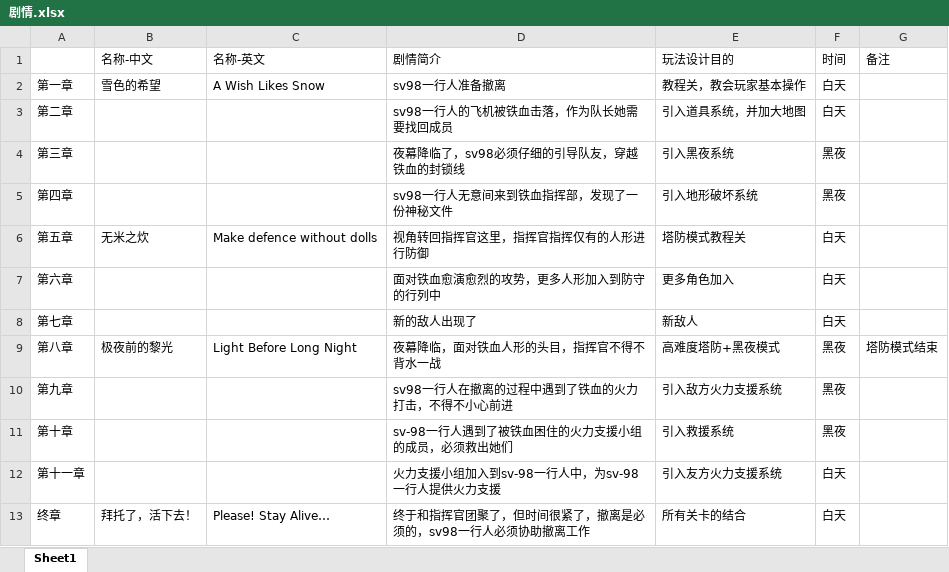
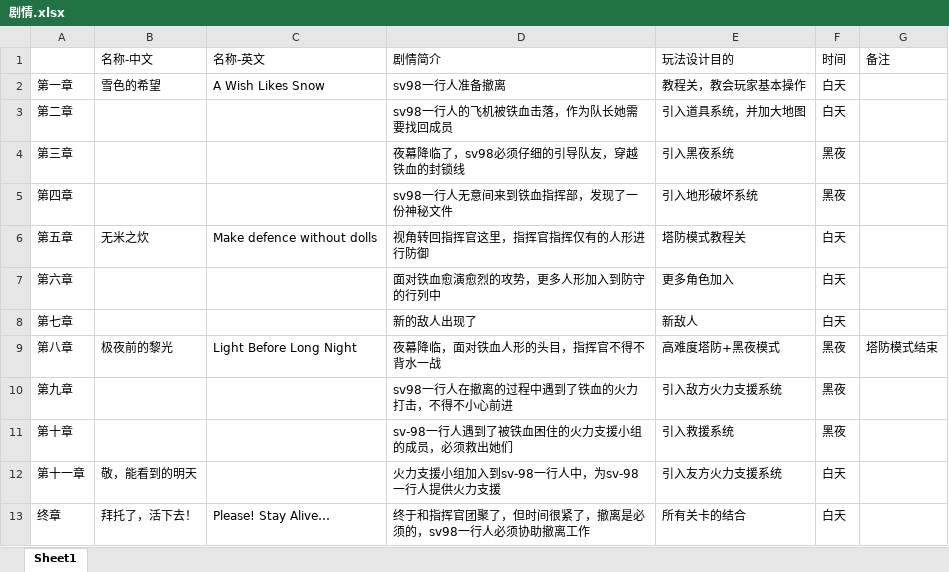
Before and after one commit to TigeiaWorkshop/GFL-LastWish-Archive, an Excel workbook: 剧情.xlsx, sheet Sheet1, drawn as a sheet; values as stored, in another font and other column widths than the file's, no borders; the diff names each change by its address in the sheet, - before the commit and + after, or states it on an @@ line.

```diff
--- a/剧情.xlsx (sheet Sheet1)
+++ b/剧情.xlsx (sheet Sheet1)
-B12 (名称-中文): (empty)
+B12 (名称-中文): 敬，能看到的明天
```
Also changed, not shown: 3 other files.
